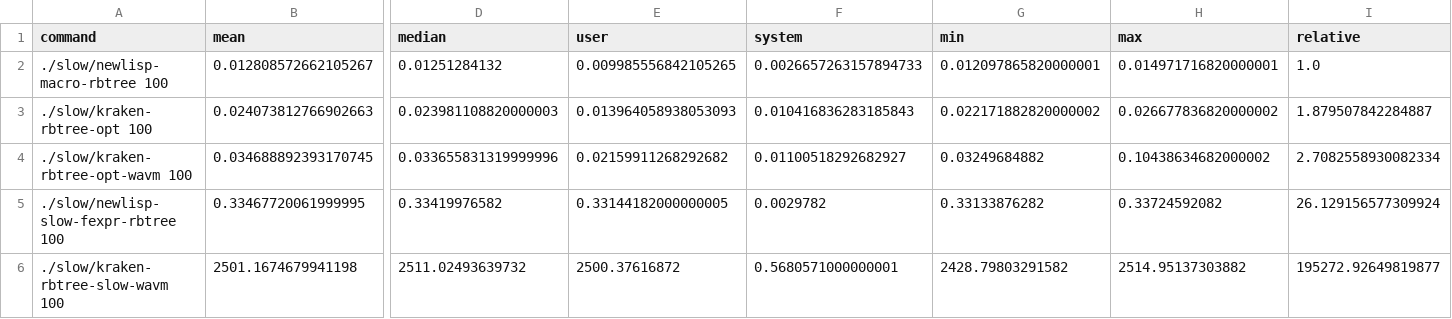
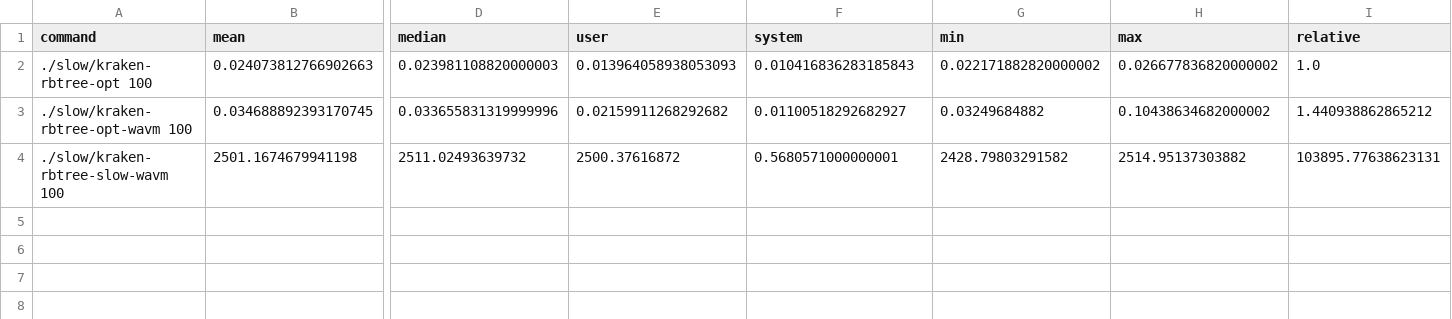
Before and after one commit to Limvot/kraken, a CSV file: koka_bench/slow_rbtree_table.csvwith_relative.csv, drawn as a sheet; only a part is shown, gaps mark what is left out; removed rows and columns are numbered as before the commit, all else as after; rows hold the shown columns only; the diff names each change by its address in the sheet, - before the commit and + after, or states it on an @@ line.

Commit message:
first paper data

```diff
--- a/koka_bench/slow_rbtree_table.csvwith_relative.csv
+++ b/koka_bench/slow_rbtree_table.csvwith_relative.csv
-row 2: ./slow/newlisp-macro-rbtree 100 | 0.012808572662105267 | 0.01251284132 | 0.009985556842105265 | 0.0026657263157894733 | 0.012097865820000001 | 0.014971716820000001 | 1.0
-I2 (relative): 1.879507842284887
+I2 (relative): 1.0
-I3 (relative): 2.7082558930082334
+I3 (relative): 1.440938862865212
-row 5: ./slow/newlisp-slow-fexpr-rbtree 100 | 0.33467720061999995 | 0.33419976582 | 0.33144182000000005 | 0.0029782 | 0.33133876282 | 0.33724592082 | 26.129156577309924
-I4 (relative): 195272.92649819877
+I4 (relative): 103895.77638623131
```
Also changed, not shown: 3 other files.
